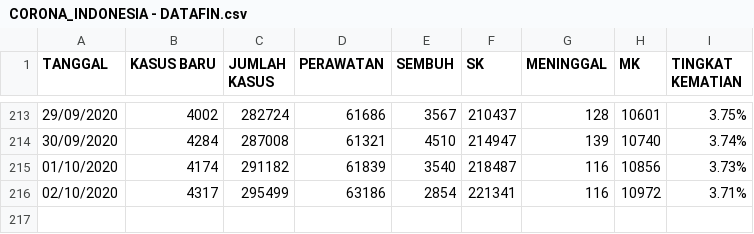
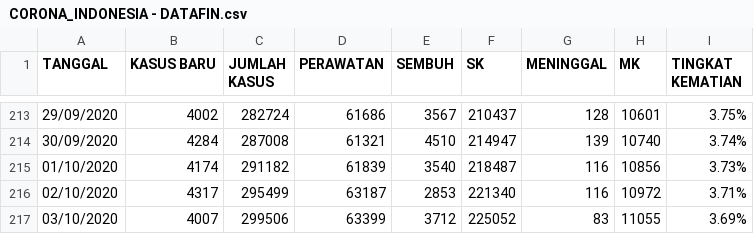
Before and after one commit to medianakbar/covid19kaltim, a CSV file: KALTIM/CORONA_INDONESIA - DATAFIN.csv, drawn as a sheet; only a part is shown, gaps mark what is left out.

```diff
--- a/KALTIM/CORONA_INDONESIA - DATAFIN.csv
+++ b/KALTIM/CORONA_INDONESIA - DATAFIN.csv
@@ -215,2 +215,3 @@ TANGGAL,KASUS BARU,JUMLAH KASUS,PERAWATAN,SEMBUH,SK,MENINGGAL,MK,TINGKAT KEMATIA
 01/10/2020,4174,291182,61839,3540,218487,116,10856,3.73%
-02/10/2020,4317,295499,63186,2854,221341,116,10972,3.71%
+02/10/2020,4317,295499,63187,2853,221340,116,10972,3.71%
+03/10/2020,4007,299506,63399,3712,225052,83,11055,3.69%
```
Also changed, not shown: KALTIM/CORONA_INDONESIA - HEATMAP_KALTIM.csv, KALTIM/CORONA_INDONESIA - KALTIM.csv, 3 other files.
